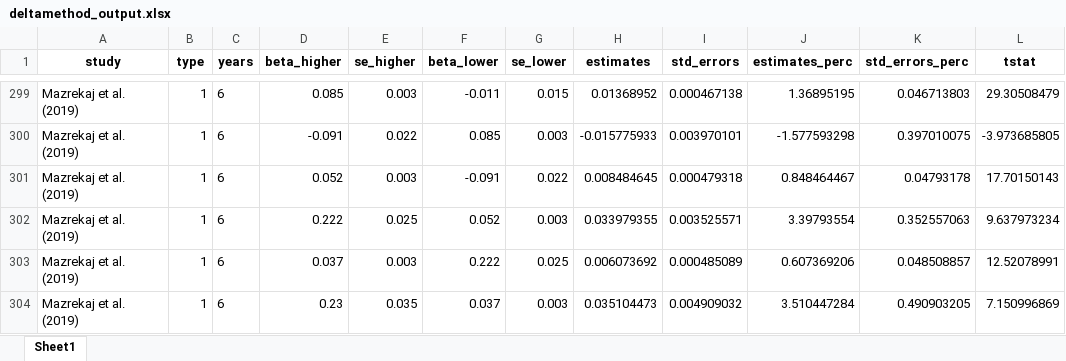
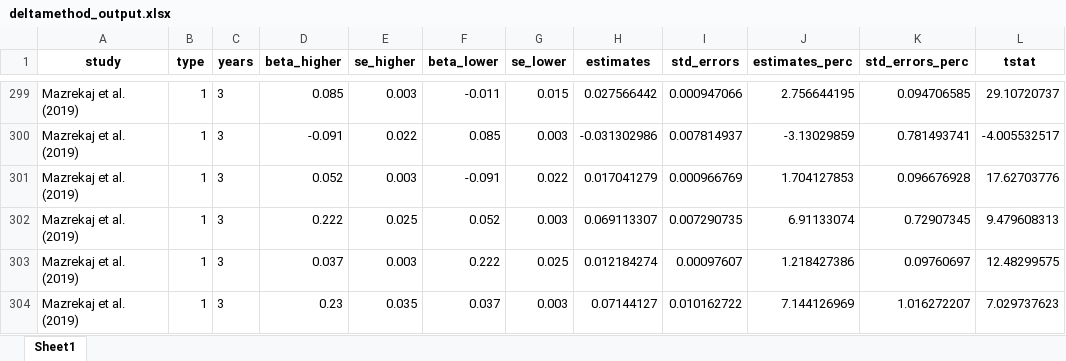
Before and after one commit to PetrCala/Diploma-Thesis, an Excel workbook: Tools and meta-analysis theory/Delta method/deltamethod_output.xlsx, sheet Sheet1, drawn as a sheet; only a part is shown, gaps mark what is left out; values as stored, in another font and other column widths than the file's, no borders; the diff covers the shown part only; the diff names each change by its address in the sheet, - before the commit and + after, or states it on an @@ line.

```diff
--- a/Tools and meta-analysis theory/Delta method/deltamethod_output.xlsx (sheet Sheet1)
+++ b/Tools and meta-analysis theory/Delta method/deltamethod_output.xlsx (sheet Sheet1)
-C299:C304 (years): 6
+C299:C304 (years): 3
-H299 (estimates): 0.01368952
+H299 (estimates): 0.027566442
-I299 (std_errors): 0.000467138
+I299 (std_errors): 0.000947066
-J299 (estimates_perc): 1.36895195
+J299 (estimates_perc): 2.756644195
-K299 (std_errors_perc): 0.046713803
+K299 (std_errors_perc): 0.094706585
-L299 (tstat): 29.30508479
+L299 (tstat): 29.10720737
-H300 (estimates): -0.015775933
+H300 (estimates): -0.031302986
-I300 (std_errors): 0.003970101
+I300 (std_errors): 0.007814937
-J300 (estimates_perc): -1.577593298
+J300 (estimates_perc): -3.13029859
-K300 (std_errors_perc): 0.397010075
+K300 (std_errors_perc): 0.781493741
-L300 (tstat): -3.973685805
+L300 (tstat): -4.005532517
-H301 (estimates): 0.008484645
+H301 (estimates): 0.017041279
-I301 (std_errors): 0.000479318
+I301 (std_errors): 0.000966769
-J301 (estimates_perc): 0.848464467
+J301 (estimates_perc): 1.704127853
-K301 (std_errors_perc): 0.04793178
+K301 (std_errors_perc): 0.096676928
-L301 (tstat): 17.70150143
+L301 (tstat): 17.62703776
-H302 (estimates): 0.033979355
+H302 (estimates): 0.069113307
-I302 (std_errors): 0.003525571
+I302 (std_errors): 0.007290735
-J302 (estimates_perc): 3.39793554
+J302 (estimates_perc): 6.91133074
-K302 (std_errors_perc): 0.352557063
+K302 (std_errors_perc): 0.72907345
-L302 (tstat): 9.637973234
+L302 (tstat): 9.479608313
-H303 (estimates): 0.006073692
+H303 (estimates): 0.012184274
-I303 (std_errors): 0.000485089
+I303 (std_errors): 0.00097607
-J303 (estimates_perc): 0.607369206
+J303 (estimates_perc): 1.218427386
-K303 (std_errors_perc): 0.048508857
+K303 (std_errors_perc): 0.09760697
-L303 (tstat): 12.52078991
+L303 (tstat): 12.48299575
-H304 (estimates): 0.035104473
+H304 (estimates): 0.07144127
-I304 (std_errors): 0.004909032
+I304 (std_errors): 0.010162722
-J304 (estimates_perc): 3.510447284
+J304 (estimates_perc): 7.144126969
-K304 (std_errors_perc): 0.490903205
+K304 (std_errors_perc): 1.016272207
-L304 (tstat): 7.150996869
+L304 (tstat): 7.029737623
```
Also changed, not shown: 14 added rows, 14 removed rows and 91 edited cells elsewhere in this sheet, Tools and meta-analysis theory/Delta method/deltamethod_input.xlsx, 3 other files.
